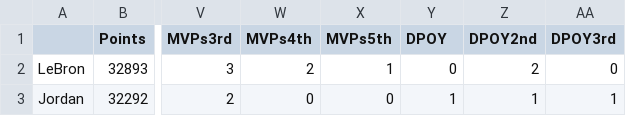
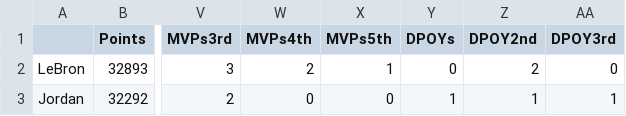
Before and after one commit to gavmyt/Final-Project-Repository, a CSV file: index.csv, drawn as a sheet; only a part is shown, gaps mark what is left out; the diff names each change by its address in the sheet, - before the commit and + after, or states it on an @@ line.

```diff
--- a/index.csv
+++ b/index.csv
-Y1: DPOY
+Y1: DPOYs
```
Also changed, not shown: 3 other files.
